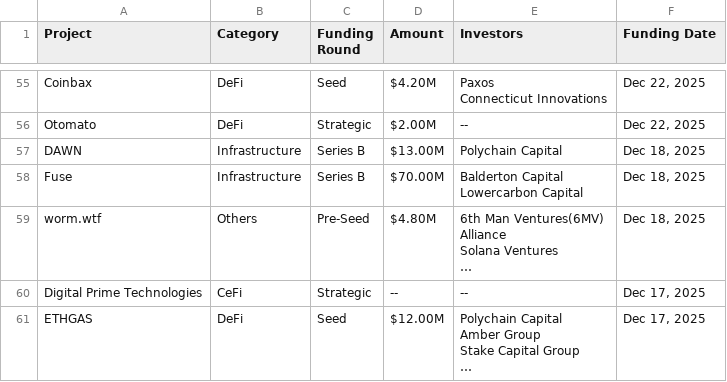
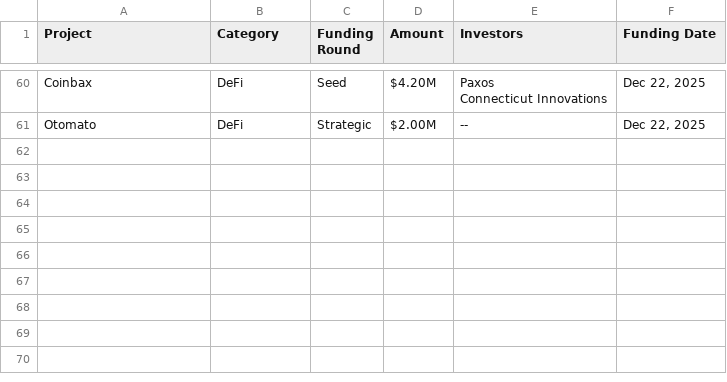
Before and after one commit to rfrm-dao/Funraised-Tokens, a CSV file: CoinCarp_Fundraising.csv, drawn as a sheet; only a part is shown, gaps mark what is left out; removed rows and columns are numbered as before the commit, all else as after; ↵ is a line break in a cell; the diff covers the shown part only; the diff names each change by its address in the sheet, - before the commit and + after, or states it on an @@ line.

```diff
--- a/CoinCarp_Fundraising.csv
+++ b/CoinCarp_Fundraising.csv
-row 57: DAWN | Infrastructure | Series B | $13.00M | Polychain Capital | Dec 18, 2025
-row 58: Fuse | Infrastructure | Series B | $70.00M | Balderton Capital ↵ Lowercarbon Capital | Dec 18, 2025
-row 59: worm.wtf | Others | Pre-Seed | $4.80M | 6th Man Ventures(6MV) ↵ Alliance ↵ Solana Ventures ↵ … | Dec 18, 2025
-row 60: Digital Prime Technologies | CeFi | Strategic | -- | -- | Dec 17, 2025
-row 61: ETHGAS | DeFi | Seed | $12.00M | Polychain Capital ↵ Amber Group ↵ Stake Capital Group ↵ … | Dec 17, 2025
```
Also changed, not shown: 15 added rows and 10 removed rows elsewhere in this file, 1 other file.
